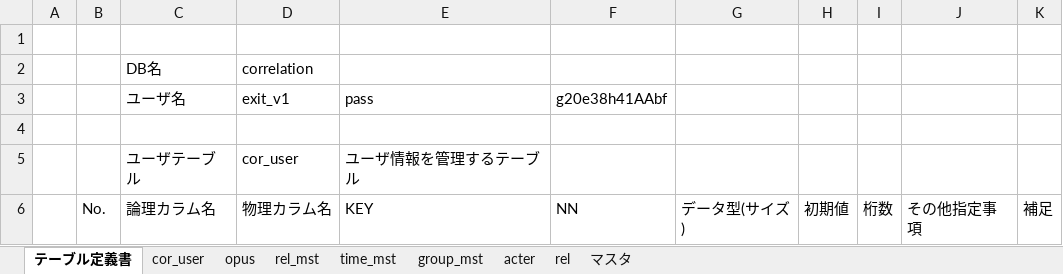
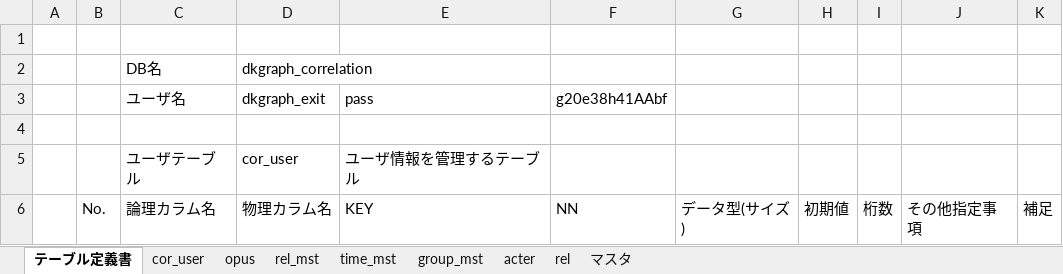
Before and after one commit to exitanz/graph, an Excel workbook: ゼミ用/02基本設計/テーブル定義書.xlsx, sheet テーブル定義書, drawn as a sheet; only a part is shown; values as stored, in another font and other column widths than the file's, no borders; the diff names each change by its address in the sheet, - before the commit and + after, or states it on an @@ line.

```diff
--- a/ゼミ用/02基本設計/テーブル定義書.xlsx (sheet テーブル定義書)
+++ b/ゼミ用/02基本設計/テーブル定義書.xlsx (sheet テーブル定義書)
-D2: correlation
+D2: dkgraph_correlation
-D3: exit_v1
+D3: dkgraph_exit
```
Also changed, not shown: 11 other files.
